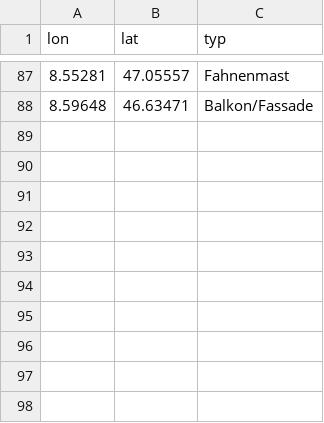
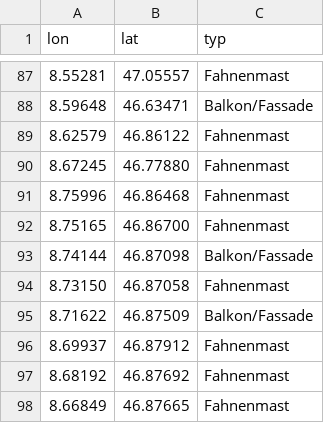
Before and after one commit to polettif/urnerfahnen, a CSV file: urnerfahnen-standorte.csv, drawn as a sheet; only a part is shown, gaps mark what is left out; the diff names each change by its address in the sheet, - before the commit and + after, or states it on an @@ line.

Commit message:
add locations

```diff
--- a/urnerfahnen-standorte.csv
+++ b/urnerfahnen-standorte.csv
+row 89: 8.62579 | 46.86122 | Fahnenmast
+row 90: 8.67245 | 46.77880 | Fahnenmast
+row 91: 8.75996 | 46.86468 | Fahnenmast
+row 92: 8.75165 | 46.86700 | Fahnenmast
+row 93: 8.74144 | 46.87098 | Balkon/Fassade
+row 94: 8.73150 | 46.87058 | Fahnenmast
+row 95: 8.71622 | 46.87509 | Balkon/Fassade
+row 96: 8.69937 | 46.87912 | Fahnenmast
+row 97: 8.68192 | 46.87692 | Fahnenmast
+row 98: 8.66849 | 46.87665 | Fahnenmast
```
